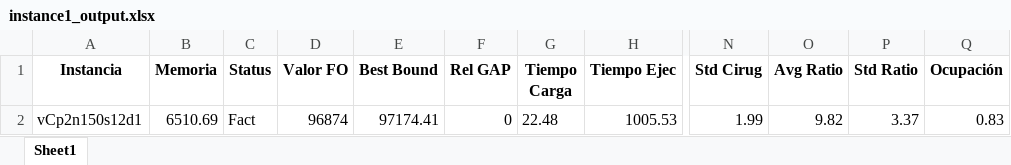
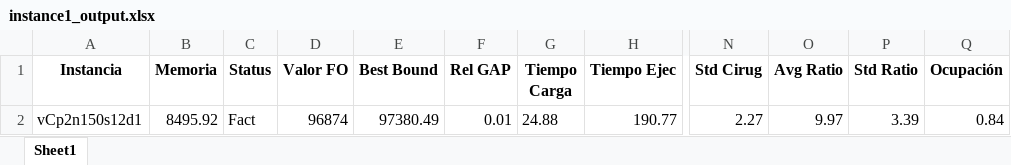
Before and after one commit to Franri3008/Tesis, an Excel workbook: output/LPM/instance1_output.xlsx, sheet Sheet1, drawn as a sheet; only a part is shown, gaps mark what is left out; values as stored, in another font and other column widths than the file's, no borders; the diff names each change by its address in the sheet, - before the commit and + after, or states it on an @@ line.

```diff
--- a/output/LPM/instance1_output.xlsx (sheet Sheet1)
+++ b/output/LPM/instance1_output.xlsx (sheet Sheet1)
-B2 (Memoria): 6510.69
+B2 (Memoria): 8495.92
-E2 (Best Bound): 97174.41
+E2 (Best Bound): 97380.49
-F2 (Rel GAP): 0
+F2 (Rel GAP): 0.01
-G2 (Tiempo Carga): 22.48
+G2 (Tiempo Carga): 24.88
-H2 (Tiempo Ejec): 1005.53
+H2 (Tiempo Ejec): 190.77
-N2 (Std Cirug): 1.99
+N2 (Std Cirug): 2.27
-O2 (Avg Ratio): 9.82
+O2 (Avg Ratio): 9.97
-P2 (Std Ratio): 3.37
+P2 (Std Ratio): 3.39
-Q2 (Ocupación): 0.83
+Q2 (Ocupación): 0.84
```
Also changed, not shown: 15 other files.
